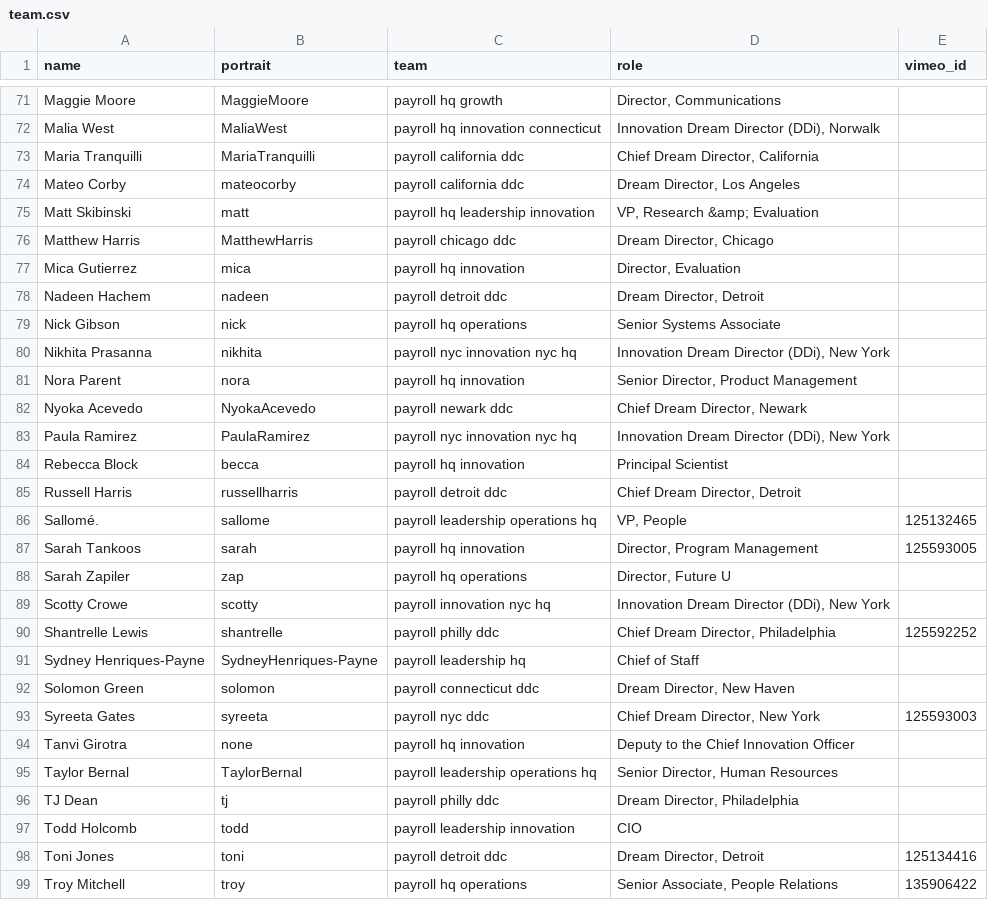
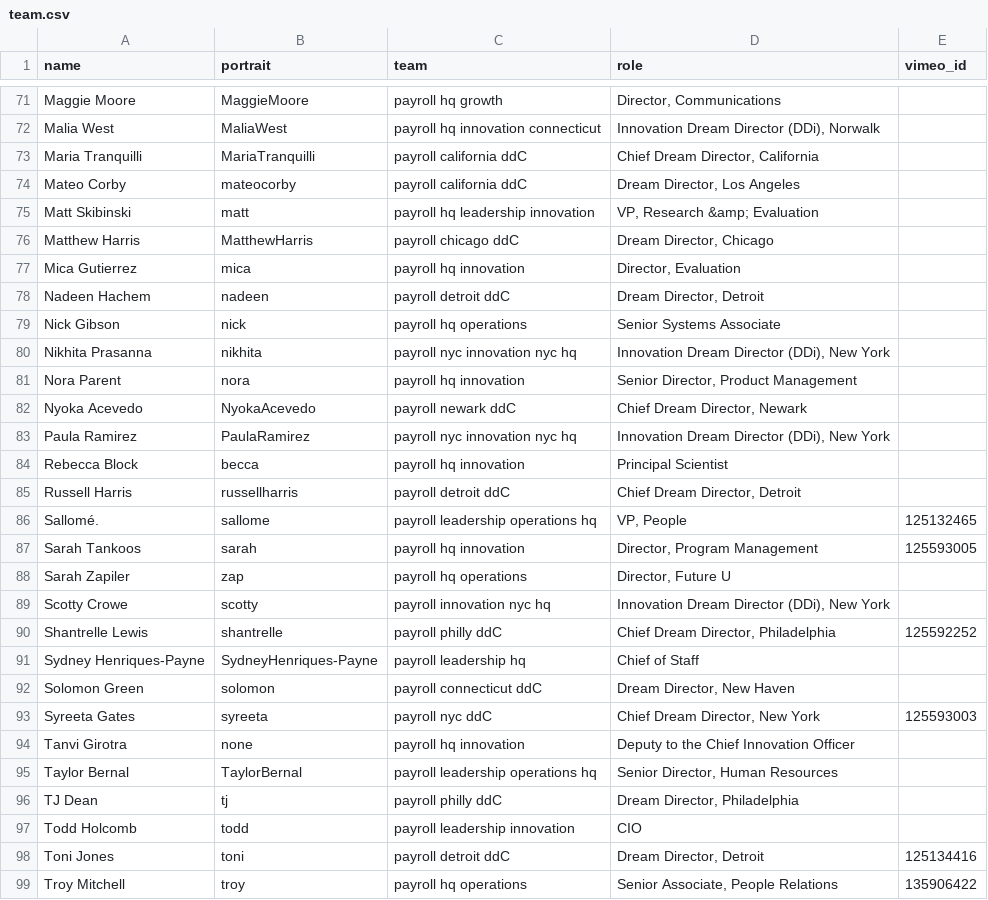
Before and after one commit to futureproject/futureproject.github.com, a CSV file: _data/team.csv, drawn as a sheet; only a part is shown, gaps mark what is left out; the diff covers the shown part only.

Commit message:
Update team.csv

```diff
--- a/_data/team.csv
+++ b/_data/team.csv
@@ -72,8 +72,8 @@ Maggie Moore,MaggieMoore,payroll hq growth,"Director, Communications",
 Malia West,MaliaWest,payroll hq innovation connecticut,"Innovation Dream Director (DDi), Norwalk",
-Maria Tranquilli,MariaTranquilli,payroll california ddc,"Chief Dream Director, California",
-Mateo Corby,mateocorby,payroll california ddc,"Dream Director, Los Angeles",
+Maria Tranquilli,MariaTranquilli,payroll california ddC,"Chief Dream Director, California",
+Mateo Corby,mateocorby,payroll california ddC,"Dream Director, Los Angeles",
 Matt Skibinski,matt,payroll hq leadership innovation,"VP, Research &amp; Evaluation",
-Matthew Harris,MatthewHarris,payroll chicago ddc,"Dream Director, Chicago",
+Matthew Harris,MatthewHarris,payroll chicago ddC,"Dream Director, Chicago",
 Mica Gutierrez,mica,payroll hq innovation,"Director, Evaluation",
-Nadeen Hachem,nadeen,payroll detroit ddc,"Dream Director, Detroit",
+Nadeen Hachem,nadeen,payroll detroit ddC,"Dream Director, Detroit",
 Nick Gibson,nick,payroll hq operations,Senior Systems Associate,
@@ -81,6 +81,6 @@ Nikhita Prasanna,nikhita,payroll nyc innovation nyc hq,"Innovation Dream Directo
 Nora Parent,nora,payroll hq innovation,"Senior Director, Product Management",
-Nyoka Acevedo,NyokaAcevedo,payroll newark ddc,"Chief Dream Director, Newark",
+Nyoka Acevedo,NyokaAcevedo,payroll newark ddC,"Chief Dream Director, Newark",
 Paula Ramirez,PaulaRamirez,payroll nyc innovation nyc hq,"Innovation Dream Director (DDi), New York",
 Rebecca Block,becca,payroll hq innovation,Principal Scientist,
-Russell Harris,russellharris,payroll detroit ddc,"Chief Dream Director, Detroit",
+Russell Harris,russellharris,payroll detroit ddC,"Chief Dream Director, Detroit",
 Sallomé.,sallome,payroll leadership operations hq,"VP, People",125132465
@@ -89,11 +89,11 @@ Sarah Zapiler,zap,payroll hq operations,"Director, Future U",
 Scotty Crowe,scotty,payroll innovation nyc hq,"Innovation Dream Director (DDi), New York",
-Shantrelle Lewis,shantrelle,payroll philly ddc,"Chief Dream Director, Philadelphia ",125592252
+Shantrelle Lewis,shantrelle,payroll philly ddC,"Chief Dream Director, Philadelphia ",125592252
 Sydney Henriques-Payne,SydneyHenriques-Payne,payroll leadership hq,Chief of Staff,
-Solomon Green,solomon,payroll connecticut ddc,"Dream Director, New Haven",
-Syreeta Gates,syreeta,payroll nyc ddc,"Chief Dream Director, New York ",125593003
+Solomon Green,solomon,payroll connecticut ddC,"Dream Director, New Haven",
+Syreeta Gates,syreeta,payroll nyc ddC,"Chief Dream Director, New York ",125593003
 Tanvi Girotra,none,payroll hq innovation,"Deputy to the Chief Innovation Officer",
 Taylor Bernal,TaylorBernal,payroll leadership operations hq,"Senior Director, Human Resources ",
-TJ Dean,tj,payroll philly ddc,"Dream Director, Philadelphia",
+TJ Dean,tj,payroll philly ddC,"Dream Director, Philadelphia",
 Todd Holcomb,todd,payroll leadership innovation,CIO,
-Toni Jones,toni,payroll detroit ddc,"Dream Director, Detroit ",125134416
+Toni Jones,toni,payroll detroit ddC,"Dream Director, Detroit ",125134416
 Troy Mitchell,troy,payroll hq operations,"Senior Associate, People Relations ",135906422
```
Also changed, not shown: 7 edited cells elsewhere in this file.
